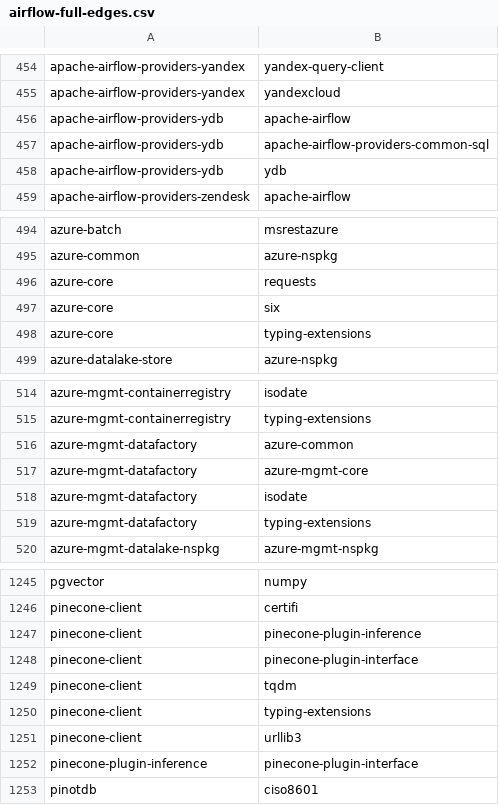
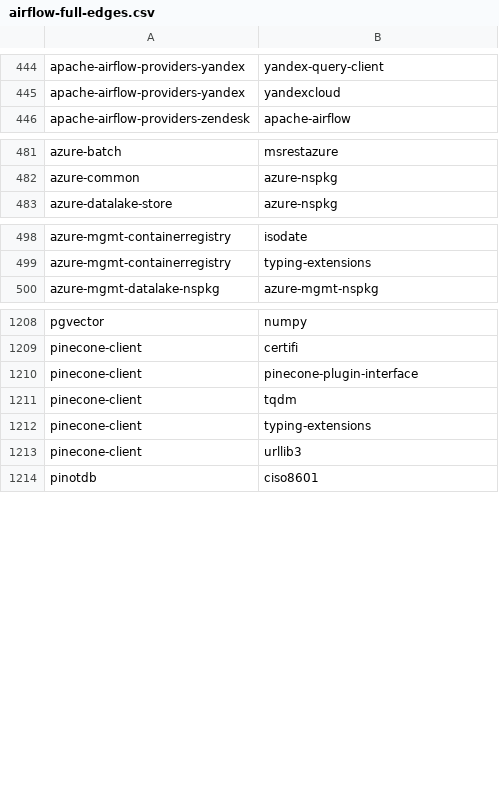
Before and after one commit to thefalsework/conemass, a CSV file: examples/alpha-omega/airflow-full-edges.csv, drawn as a sheet; only a part is shown, gaps mark what is left out; removed rows and columns are numbered as before the commit, all else as after; the diff covers the shown part only; the diff names each change by its address in the sheet, - before the commit and + after, or states it on an @@ line.

```diff
--- a/examples/alpha-omega/airflow-full-edges.csv
+++ b/examples/alpha-omega/airflow-full-edges.csv
-row 456: apache-airflow-providers-ydb | apache-airflow
-row 457: apache-airflow-providers-ydb | apache-airflow-providers-common-sql
-row 458: apache-airflow-providers-ydb | ydb
-row 496: azure-core | requests
-row 497: azure-core | six
-row 498: azure-core | typing-extensions
-row 516: azure-mgmt-datafactory | azure-common
-row 517: azure-mgmt-datafactory | azure-mgmt-core
-row 518: azure-mgmt-datafactory | isodate
-row 519: azure-mgmt-datafactory | typing-extensions
-row 1247: pinecone-client | pinecone-plugin-inference
-row 1252: pinecone-plugin-inference | pinecone-plugin-interface
```
Also changed, not shown: 14 added rows, 38 removed rows and 1 edited cell elsewhere in this file, 6 other files.
